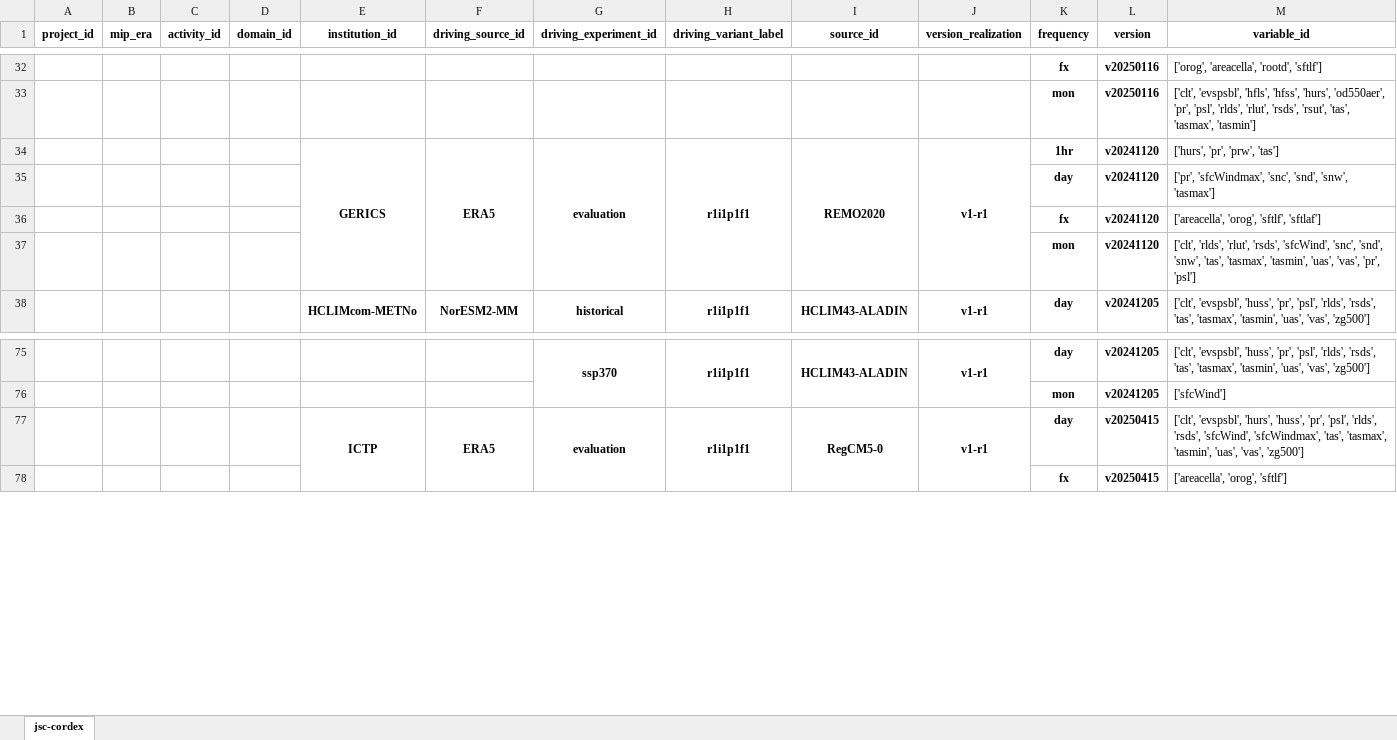
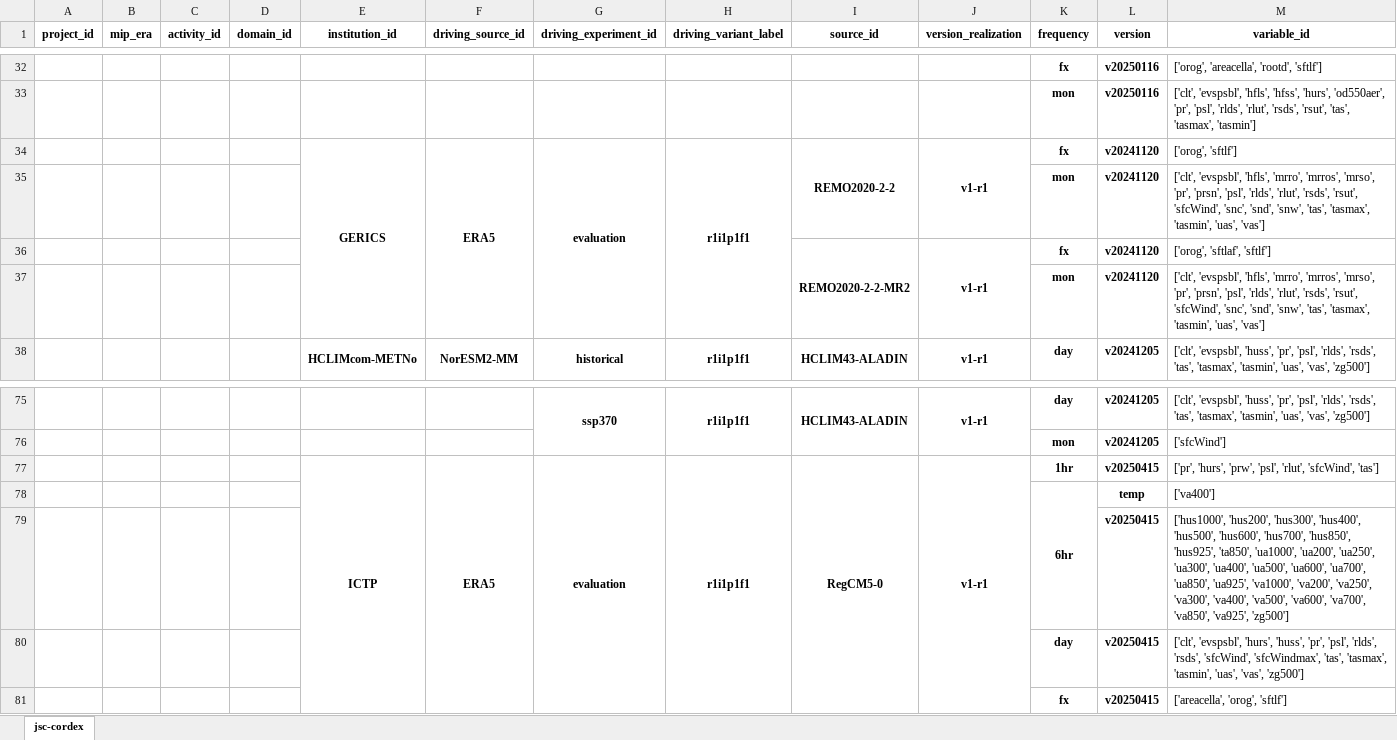
Before and after one commit to euro-cordex/joint-evaluation, an Excel workbook: catalog.xlsx, sheet jsc-cordex, drawn as a sheet; only a part is shown, gaps mark what is left out; values as stored, in another font and other column widths than the file's, no borders; removed rows and columns are numbered as before the commit, all else as after; the diff names each change by its address in the sheet, - before the commit and + after, or states it on an @@ line.

```diff
--- a/catalog.xlsx (sheet jsc-cordex)
+++ b/catalog.xlsx (sheet jsc-cordex)
-I34 (source_id): REMO2020
+I34 (source_id): REMO2020-2-2
-K34 (frequency): 1hr
+K34 (frequency): fx
-M34 (variable_id): ['hurs', 'pr', 'prw', 'tas']
+M34 (variable_id): ['orog', 'sftlf']
-row 35:  |  |  |  |  |  |  |  |  |  | day | v20241120 | ['pr', 'sfcWindmax', 'snc', 'snd', 'snw', 'tasmax']
-row 36:  |  |  |  |  |  |  |  |  |  | fx | v20241120 | ['areacella', 'orog', 'sftlf', 'sftlaf']
-M35 (variable_id): ['clt', 'rlds', 'rlut', 'rsds', 'sfcWind', 'snc', 'snd', 'snw', 'tas', 'tasmax', 'tasmin', 'uas', 'vas', 'pr', 'psl']
+M35 (variable_id): ['clt', 'evspsbl', 'hfls', 'mrro', 'mrros', 'mrso', 'pr', 'prsn', 'psl', 'rlds', 'rlut', 'rsds', 'rsut', 'sfcWind', 'snc', 'snd', 'snw', 'tas', 'tasmax', 'tasmin', 'uas', 'vas']
+row 36:  |  |  |  |  |  |  |  | REMO2020-2-2-MR2 | v1-r1 | fx | v20241120 | ['orog', 'sftlaf', 'sftlf']
+row 37:  |  |  |  |  |  |  |  |  |  | mon | v20241120 | ['clt', 'evspsbl', 'hfls', 'mrro', 'mrros', 'mrso', 'pr', 'prsn', 'psl', 'rlds', 'rlut', 'rsds', 'rsut', 'sfcWind', 'snc', 'snd', 'snw', 'tas', 'tasmax', 'tasmin', 'uas', 'vas']
-K77 (frequency): day
+K77 (frequency): 1hr
-M77 (variable_id): ['clt', 'evspsbl', 'hurs', 'huss', 'pr', 'psl', 'rlds', 'rsds', 'sfcWind', 'sfcWindmax', 'tas', 'tasmax', 'tasmin', 'uas', 'vas', 'zg500']
+M77 (variable_id): ['pr', 'hurs', 'prw', 'psl', 'rlut', 'sfcWind', 'tas']
+row 78:  |  |  |  |  |  |  |  |  |  | 6hr | temp | ['va400']
+row 79:  |  |  |  |  |  |  |  |  |  |  | v20250415 | ['hus1000', 'hus200', 'hus300', 'hus400', 'hus500', 'hus600', 'hus700', 'hus850', 'hus925', 'ta850', 'ua1000', 'ua200', 'ua250', 'ua300', 'ua400', 'ua500', 'ua600', 'ua700', 'ua850', 'ua925', 'va1000', 'va200', 'va250', 'va300', 'va400', 'va500', 'va600', 'va700', 'va850', 'va925', 'zg500']
+row 80:  |  |  |  |  |  |  |  |  |  | day | v20250415 | ['clt', 'evspsbl', 'hurs', 'huss', 'pr', 'psl', 'rlds', 'rsds', 'sfcWind', 'sfcWindmax', 'tas', 'tasmax', 'tasmin', 'uas', 'vas', 'zg500']
```
